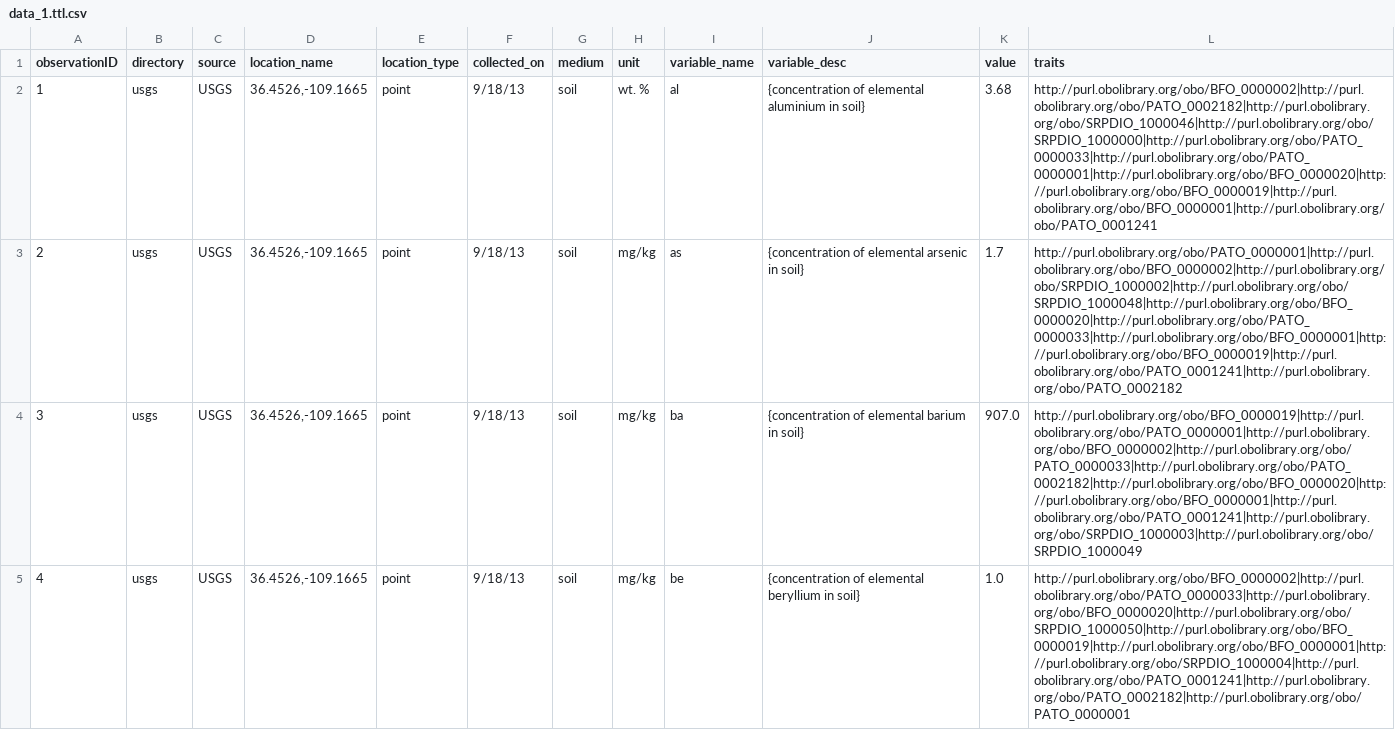
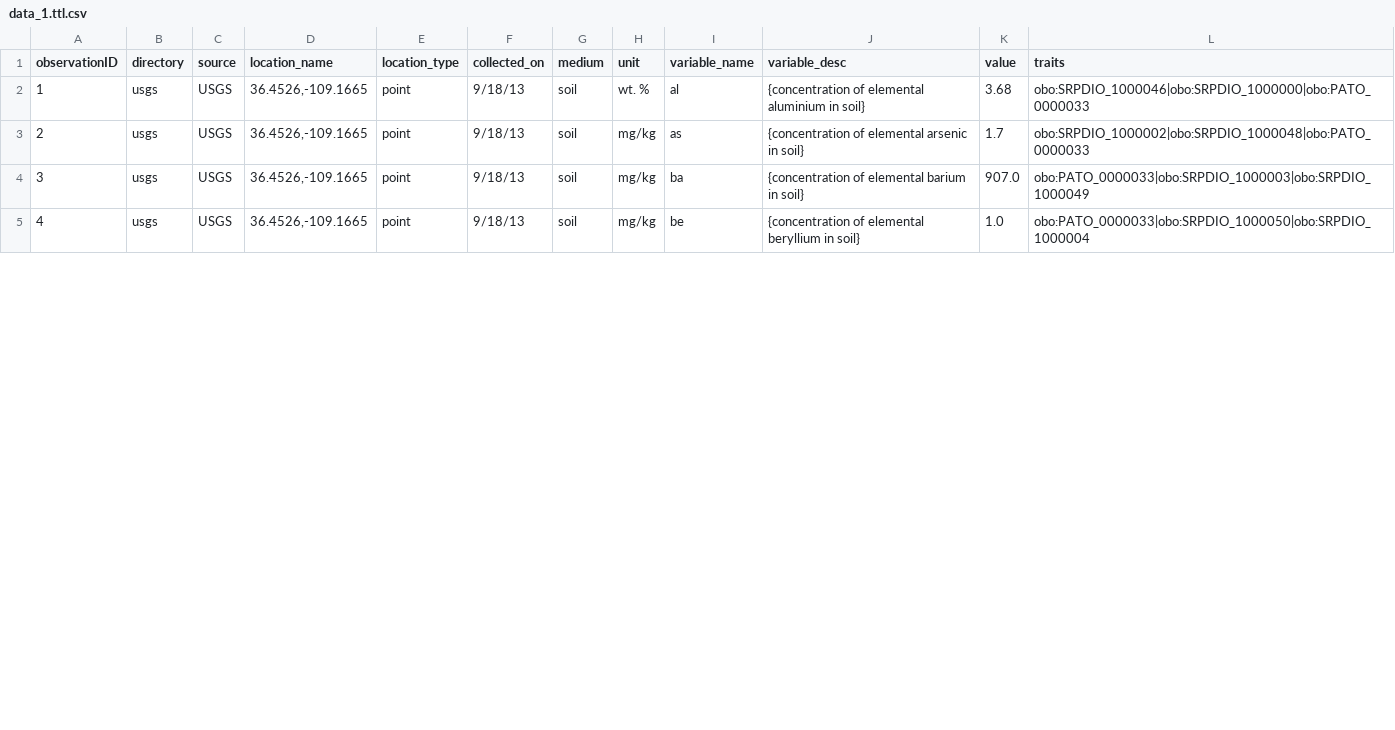
Before and after one commit to UA-SRC-data/src-data-pipeline, a CSV file: sample_data/output/output_reasoned_csv/data_1.ttl.csv, drawn as a sheet; only a part is shown; the diff covers the shown part only.

Commit message:
excluding more obvious super classes from final output

```diff
--- a/sample_data/output/output_reasoned_csv/data_1.ttl.csv
+++ b/sample_data/output/output_reasoned_csv/data_1.ttl.csv
@@ -1,5 +1,5 @@
 observationID,directory,source,location_name,location_type,collected_on,medium,unit,variable_name,variable_desc,value,traits
-1,usgs,USGS,"36.4526,-109.1665",point,9/18/13,soil,wt. %,al,{concentration of elemental aluminium in soil},3.68,http://purl.obolibrary.org/obo/BFO_0000002|http://purl.obolibrary.org/obo/PATO_0002182|http://purl.obolibrary.org/obo/SRPDIO_1000046|http://purl.obolibrary.org/obo/SRPDIO_1000000|http://purl.obolibrary.org/obo/PATO_0000033|http://purl.obolibrary.org/obo/PATO_0000001|http://purl.obolibrary.org/obo/BFO_0000020|http://purl.obolibrary.org/obo/BFO_0000019|http://purl.obolibrary.org/obo/BFO_0000001|http://purl.obolibrary.org/obo/PATO_0001241
-2,usgs,USGS,"36.4526,-109.1665",point,9/18/13,soil,mg/kg,as,{concentration of elemental arsenic in soil},1.7,http://purl.obolibrary.org/obo/PATO_0000001|http://purl.obolibrary.org/obo/BFO_0000002|http://purl.obolibrary.org/obo/SRPDIO_1000002|http://purl.obolibrary.org/obo/SRPDIO_1000048|http://purl.obolibrary.org/obo/BFO_0000020|http://purl.obolibrary.org/obo/PATO_0000033|http://purl.obolibrary.org/obo/BFO_0000001|http://purl.obolibrary.org/obo/BFO_0000019|http://purl.obolibrary.org/obo/PATO_0001241|http://purl.obolibrary.org/obo/PATO_0002182
-3,usgs,USGS,"36.4526,-109.1665",point,9/18/13,soil,mg/kg,ba,{concentration of elemental barium in soil},907.0,http://purl.obolibrary.org/obo/BFO_0000019|http://purl.obolibrary.org/obo/PATO_0000001|http://purl.obolibrary.org/obo/BFO_0000002|http://purl.obolibrary.org/obo/PATO_0000033|http://purl.obolibrary.org/obo/PATO_0002182|http://purl.obolibrary.org/obo/BFO_0000020|http://purl.obolibrary.org/obo/BFO_0000001|http://purl.obolibrary.org/obo/PATO_0001241|http://purl.obolibrary.org/obo/SRPDIO_1000003|http://purl.obolibrary.org/obo/SRPDIO_1000049
-4,usgs,USGS,"36.4526,-109.1665",point,9/18/13,soil,mg/kg,be,{concentration of elemental beryllium in soil},1.0,http://purl.obolibrary.org/obo/BFO_0000002|http://purl.obolibrary.org/obo/PATO_0000033|http://purl.obolibrary.org/obo/BFO_0000020|http://purl.obolibrary.org/obo/SRPDIO_1000050|http://purl.obolibrary.org/obo/BFO_0000019|http://purl.obolibrary.org/obo/BFO_0000001|http://purl.obolibrary.org/obo/SRPDIO_1000004|http://purl.obolibrary.org/obo/PATO_0001241|http://purl.obolibrary.org/obo/PATO_0002182|http://purl.obolibrary.org/obo/PATO_0000001
+1,usgs,USGS,"36.4526,-109.1665",point,9/18/13,soil,wt. %,al,{concentration of elemental aluminium in soil},3.68,obo:SRPDIO_1000046|obo:SRPDIO_1000000|obo:PATO_0000033
+2,usgs,USGS,"36.4526,-109.1665",point,9/18/13,soil,mg/kg,as,{concentration of elemental arsenic in soil},1.7,obo:SRPDIO_1000002|obo:SRPDIO_1000048|obo:PATO_0000033
+3,usgs,USGS,"36.4526,-109.1665",point,9/18/13,soil,mg/kg,ba,{concentration of elemental barium in soil},907.0,obo:PATO_0000033|obo:SRPDIO_1000003|obo:SRPDIO_1000049
+4,usgs,USGS,"36.4526,-109.1665",point,9/18/13,soil,mg/kg,be,{concentration of elemental beryllium in soil},1.0,obo:PATO_0000033|obo:SRPDIO_1000050|obo:SRPDIO_1000004
```
Also changed, not shown: 10 edited cells elsewhere in this file, 1 other file.
